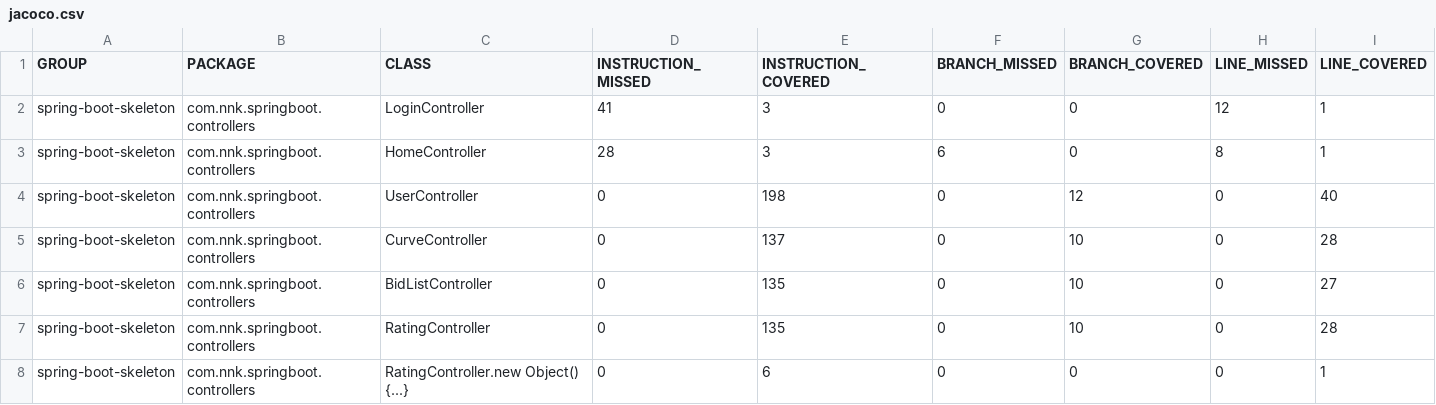
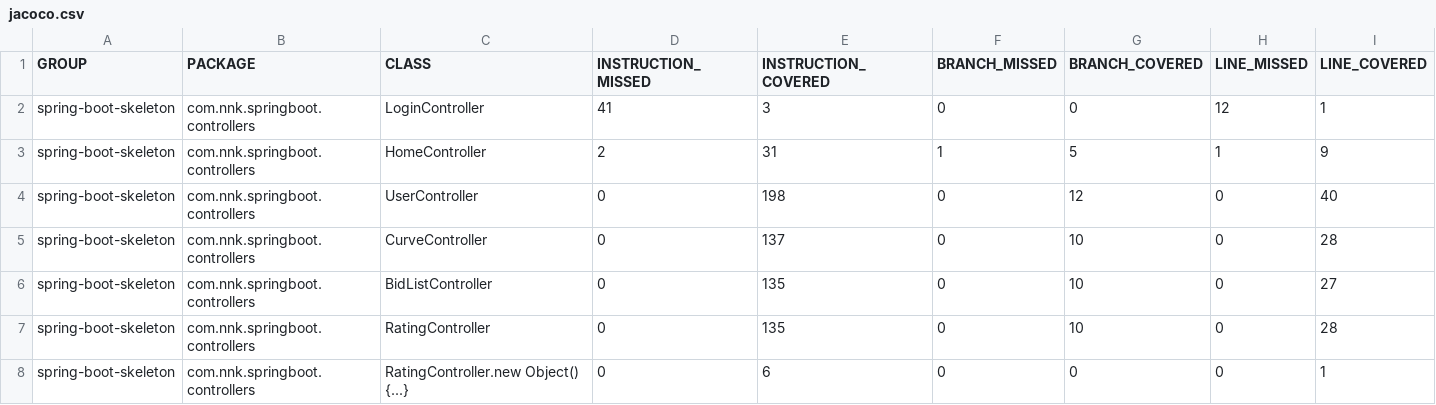
Before and after one commit to delaval-htps/JavaDA_PROJECT7_RESTAPI, a CSV file: Poseiden-skeleton/target/site/jacoco/jacoco.csv, drawn as a sheet; only a part is shown; removed rows and columns are numbered as before the commit, all else as after; rows hold the shown columns only; the diff names each change by its address in the sheet, - before the commit and + after, or states it on an @@ line.

Commit message:
add IT with spring security for Home Controller

```diff
--- a/Poseiden-skeleton/target/site/jacoco/jacoco.csv
+++ b/Poseiden-skeleton/target/site/jacoco/jacoco.csv
-row 3: spring-boot-skeleton | com.nnk.springboot.controllers | HomeController | 28 | 3 | 6 | 0 | 8 | 1
+row 3: spring-boot-skeleton | com.nnk.springboot.controllers | HomeController | 2 | 31 | 1 | 5 | 1 | 9
```
Also changed, not shown: 53 other files.
